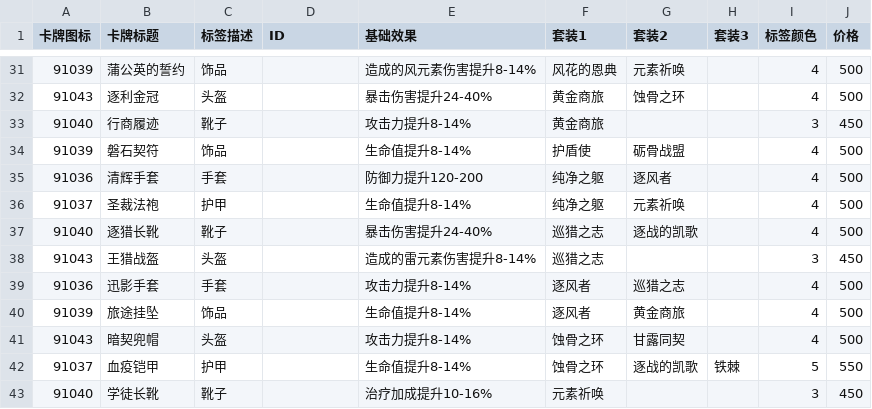
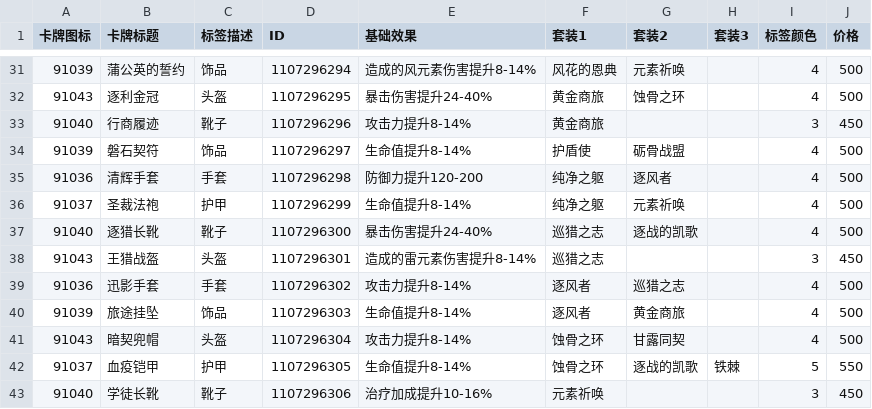
Before and after one commit to Kd20011225/Genshin, a CSV file: 圣遗物.csv, drawn as a sheet; only a part is shown, gaps mark what is left out; the diff covers the shown part only.

```diff
--- a/圣遗物.csv
+++ b/圣遗物.csv
@@ -31,13 +31,13 @@
-91039,蒲公英的誓约,饰品,,造成的风元素伤害提升8-14%,风花的恩典,元素祈唤,,4,500
-91043,逐利金冠,头盔,,暴击伤害提升24-40%,黄金商旅,蚀骨之环,,4,500
-91040,行商履迹,靴子,,攻击力提升8-14%,黄金商旅,,,3,450
-91039,磐石契符,饰品,,生命值提升8-14%,护盾使,砺骨战盟,,4,500
-91036,清辉手套,手套,,防御力提升120-200,纯净之躯,逐风者,,4,500
-91037,圣裁法袍,护甲,,生命值提升8-14%,纯净之躯,元素祈唤,,4,500
-91040,逐猎长靴,靴子,,暴击伤害提升24-40%,巡猎之志,逐战的凯歌,,4,500
-91043,王猎战盔,头盔,,造成的雷元素伤害提升8-14%,巡猎之志,,,3,450
-91036,迅影手套,手套,,攻击力提升8-14%,逐风者,巡猎之志,,4,500
-91039,旅途挂坠,饰品,,生命值提升8-14%,逐风者,黄金商旅,,4,500
-91043,暗契兜帽,头盔,,攻击力提升8-14%,蚀骨之环,甘露同契,,4,500
-91037,血疫铠甲,护甲,,生命值提升8-14%,蚀骨之环,逐战的凯歌,铁棘,5,550
-91040,学徒长靴,靴子,,治疗加成提升10-16%,元素祈唤,,,3,450
+91039,蒲公英的誓约,饰品,1107296294,造成的风元素伤害提升8-14%,风花的恩典,元素祈唤,,4,500
+91043,逐利金冠,头盔,1107296295,暴击伤害提升24-40%,黄金商旅,蚀骨之环,,4,500
+91040,行商履迹,靴子,1107296296,攻击力提升8-14%,黄金商旅,,,3,450
+91039,磐石契符,饰品,1107296297,生命值提升8-14%,护盾使,砺骨战盟,,4,500
+91036,清辉手套,手套,1107296298,防御力提升120-200,纯净之躯,逐风者,,4,500
+91037,圣裁法袍,护甲,1107296299,生命值提升8-14%,纯净之躯,元素祈唤,,4,500
+91040,逐猎长靴,靴子,1107296300,暴击伤害提升24-40%,巡猎之志,逐战的凯歌,,4,500
+91043,王猎战盔,头盔,1107296301,造成的雷元素伤害提升8-14%,巡猎之志,,,3,450
+91036,迅影手套,手套,1107296302,攻击力提升8-14%,逐风者,巡猎之志,,4,500
+91039,旅途挂坠,饰品,1107296303,生命值提升8-14%,逐风者,黄金商旅,,4,500
+91043,暗契兜帽,头盔,1107296304,攻击力提升8-14%,蚀骨之环,甘露同契,,4,500
+91037,血疫铠甲,护甲,1107296305,生命值提升8-14%,蚀骨之环,逐战的凯歌,铁棘,5,550
+91040,学徒长靴,靴子,1107296306,治疗加成提升10-16%,元素祈唤,,,3,450
```
Also changed, not shown: 26 edited cells elsewhere in this file, 圣遗物套装.csv.
